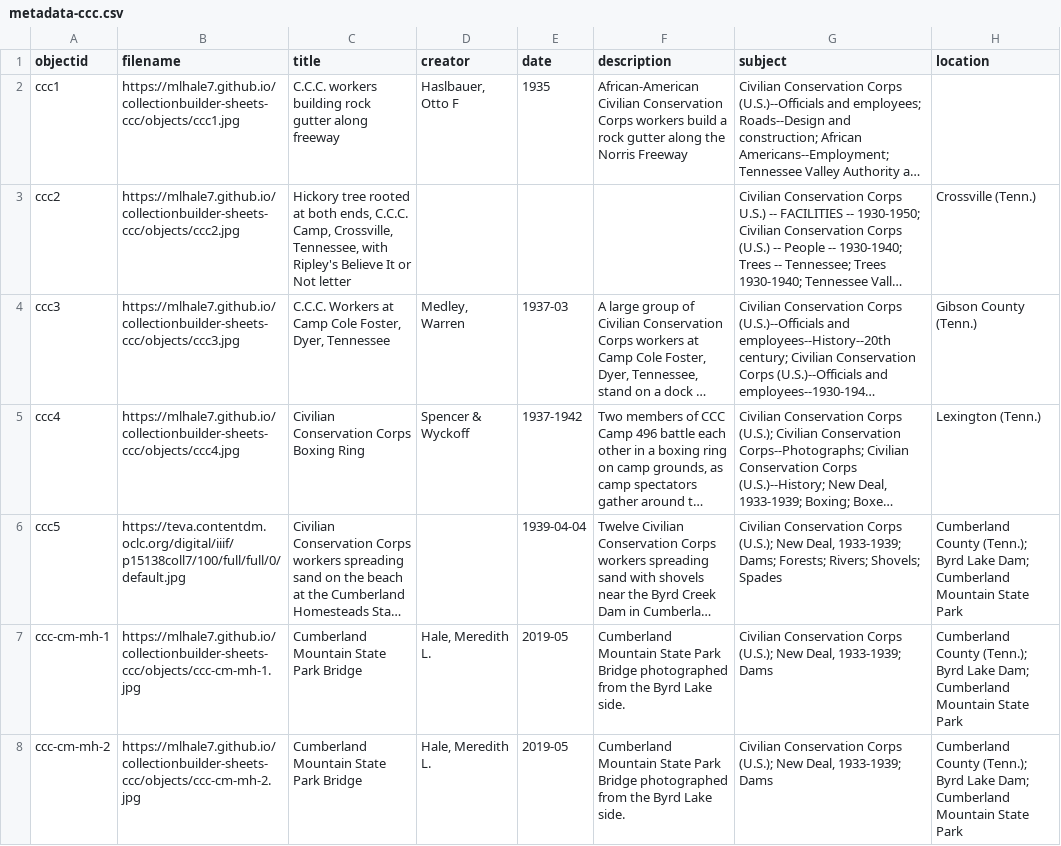
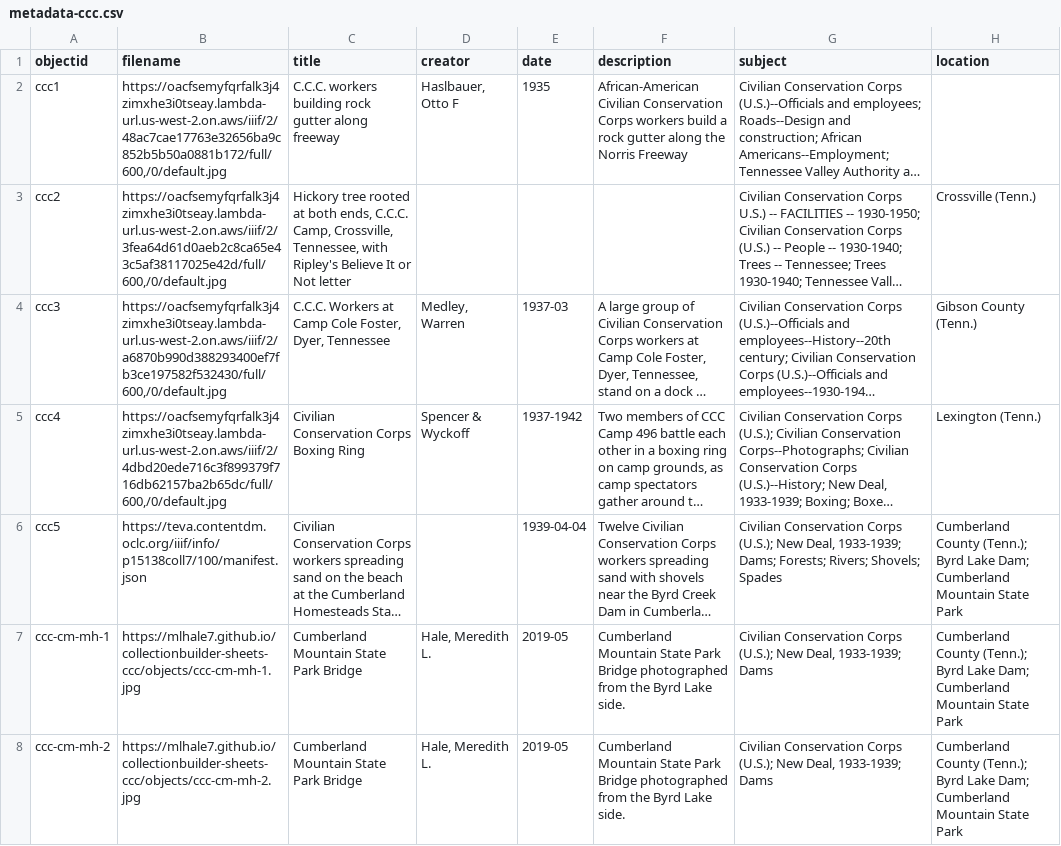
Before and after one commit to mlhale7/collectionbuilder-sheets-ccc, a CSV file: assets/metadata-ccc.csv, drawn as a sheet; only a part is shown; long unchanged cells end in …; the diff names each change by its address in the sheet, - before the commit and + after, or states it on an @@ line.

Commit message:
Update links to IIIF and try out manifest link for TSLA.

```diff
--- a/assets/metadata-ccc.csv
+++ b/assets/metadata-ccc.csv
-B2 (filename): https://mlhale7.github.io/collectionbuilder-sheets-ccc/objects/ccc1.jpg
+B2 (filename): https://oacfsemyfqrfalk3j4zimxhe3i0tseay.lambda-url.us-west-2.on.aws/iiif/2/48ac7cae17763e32656ba9c852b5b50a0881b172/full/600,/0/default.jpg
-B3 (filename): https://mlhale7.github.io/collectionbuilder-sheets-ccc/objects/ccc2.jpg
+B3 (filename): https://oacfsemyfqrfalk3j4zimxhe3i0tseay.lambda-url.us-west-2.on.aws/iiif/2/3fea64d61d0aeb2c8ca65e43c5af38117025e42d/full/600,/0/default.jpg
-B4 (filename): https://mlhale7.github.io/collectionbuilder-sheets-ccc/objects/ccc3.jpg
+B4 (filename): https://oacfsemyfqrfalk3j4zimxhe3i0tseay.lambda-url.us-west-2.on.aws/iiif/2/a6870b990d388293400ef7fb3ce197582f532430/full/600,/0/default.jpg
-B5 (filename): https://mlhale7.github.io/collectionbuilder-sheets-ccc/objects/ccc4.jpg
+B5 (filename): https://oacfsemyfqrfalk3j4zimxhe3i0tseay.lambda-url.us-west-2.on.aws/iiif/2/4dbd20ede716c3f899379f716db62157ba2b65dc/full/600,/0/default.jpg
-B6 (filename): https://teva.contentdm.oclc.org/digital/iiif/p15138coll7/100/full/full/0/default.jpg
+B6 (filename): https://teva.contentdm.oclc.org/iiif/info/p15138coll7/100/manifest.json
```
